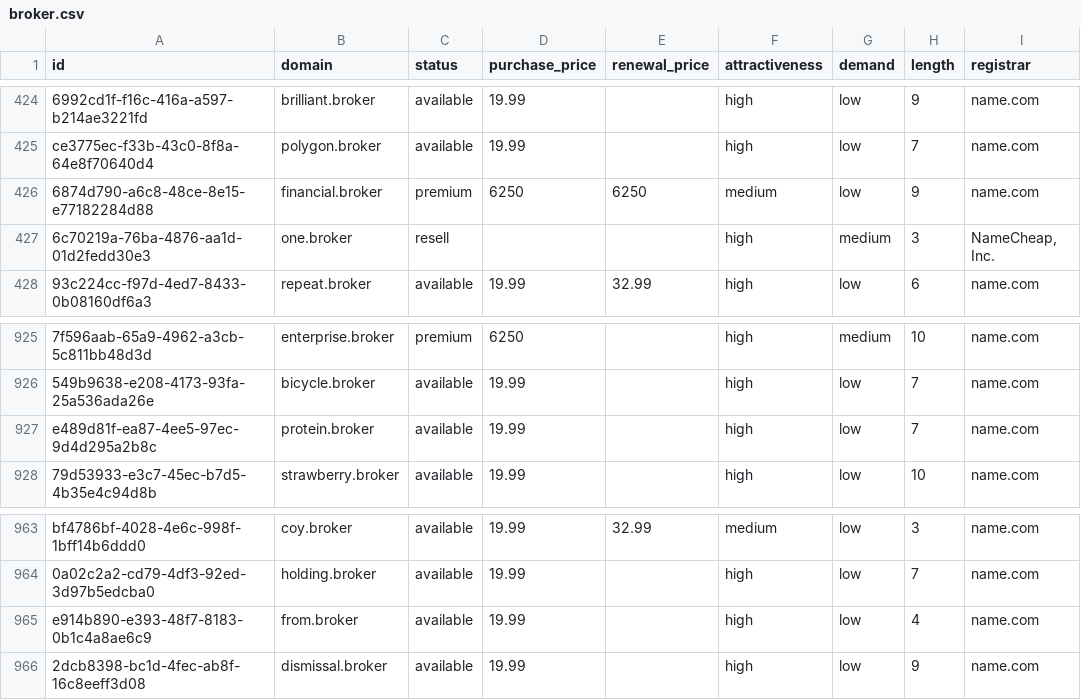
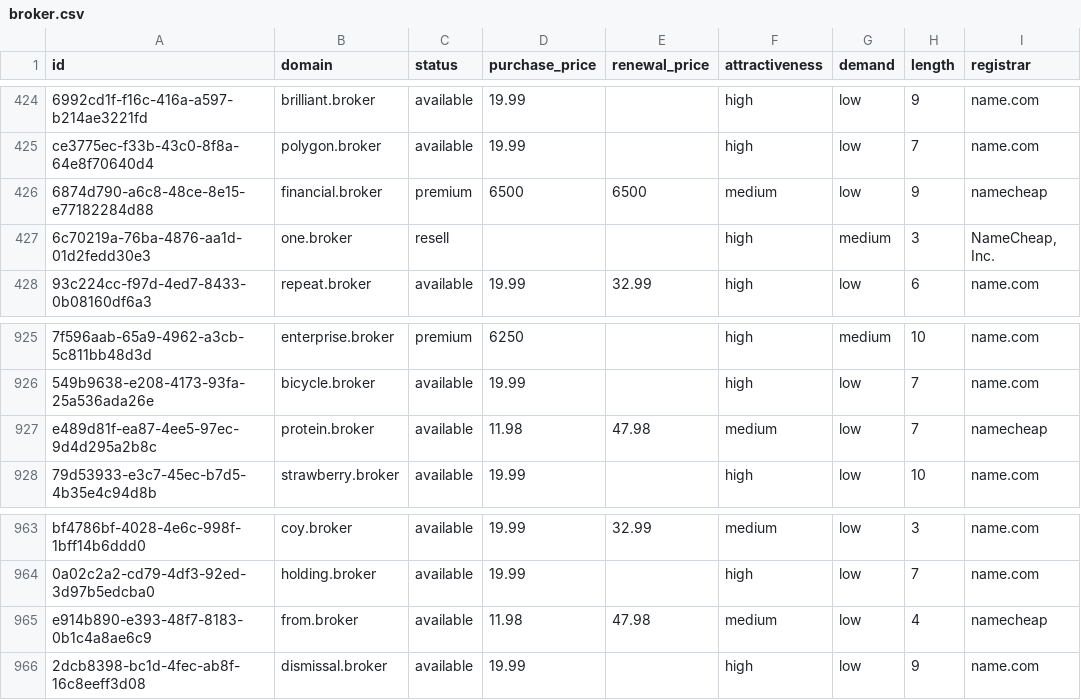
Before and after one commit to UniqueDomains/broker-oneword-domains, a CSV file: broker.csv, drawn as a sheet; only a part is shown, gaps mark what is left out; the diff names each change by its address in the sheet, - before the commit and + after, or states it on an @@ line.

Commit message:
Domains update

```diff
--- a/broker.csv
+++ b/broker.csv
-D426 (purchase_price): 6250
+D426 (purchase_price): 6500
-E426 (renewal_price): 6250
+E426 (renewal_price): 6500
-I426 (registrar): name.com
+I426 (registrar): namecheap
-D927 (purchase_price): 19.99
+D927 (purchase_price): 11.98
-E927 (renewal_price): (empty)
+E927 (renewal_price): 47.98
-F927 (attractiveness): high
+F927 (attractiveness): medium
-I927 (registrar): name.com
+I927 (registrar): namecheap
-D965 (purchase_price): 19.99
+D965 (purchase_price): 11.98
-E965 (renewal_price): (empty)
+E965 (renewal_price): 47.98
-F965 (attractiveness): high
+F965 (attractiveness): medium
-I965 (registrar): name.com
+I965 (registrar): namecheap
```
Also changed, not shown: 4 other files.
